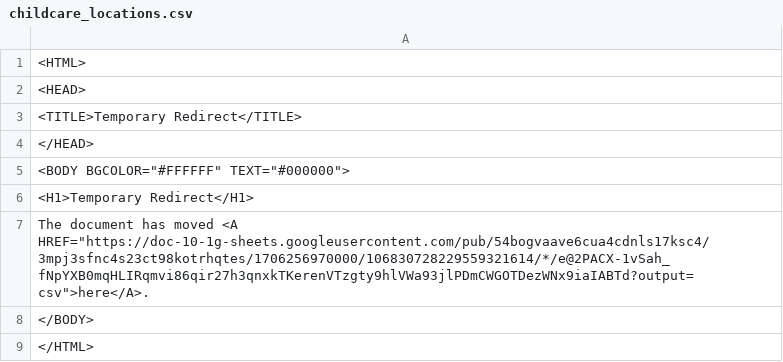
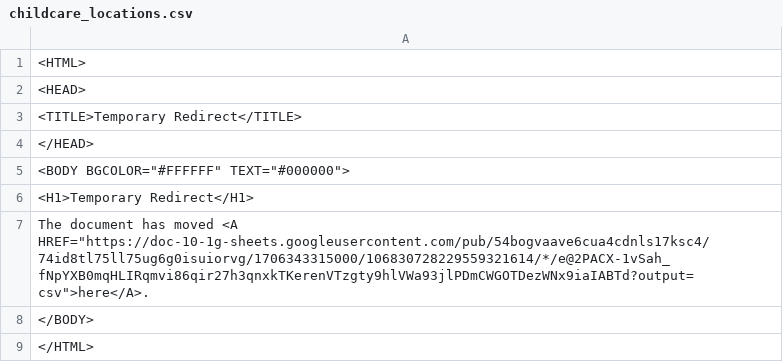
Before and after one commit to Cantaloupe2/github-action-csv-update-demo, a CSV file: data/childcare_locations.csv, drawn as a sheet.

```diff
--- a/data/childcare_locations.csv
+++ b/data/childcare_locations.csv
@@ -6,3 +6,3 @@
 <H1>Temporary Redirect</H1>
-The document has moved <A HREF="https://doc-10-1g-sheets.googleusercontent.com/pub/54bogvaave6cua4cdnls17ksc4/3mpj3sfnc4s23ct98kotrhqtes/1706256970000/106830728229559321614/*/e@2PACX-1vSah_fNpYXB0mqHLIRqmvi86qir27h3qnxkTKerenVTzgty9hlVWa93jlPDmCWGOTDezWNx9iaIABTd?output=csv">here</A>.
+The document has moved <A HREF="https://doc-10-1g-sheets.googleusercontent.com/pub/54bogvaave6cua4cdnls17ksc4/74id8tl75ll75ug6g0isuiorvg/1706343315000/106830728229559321614/*/e@2PACX-1vSah_fNpYXB0mqHLIRqmvi86qir27h3qnxkTKerenVTzgty9hlVWa93jlPDmCWGOTDezWNx9iaIABTd?output=csv">here</A>.
 </BODY>
```
